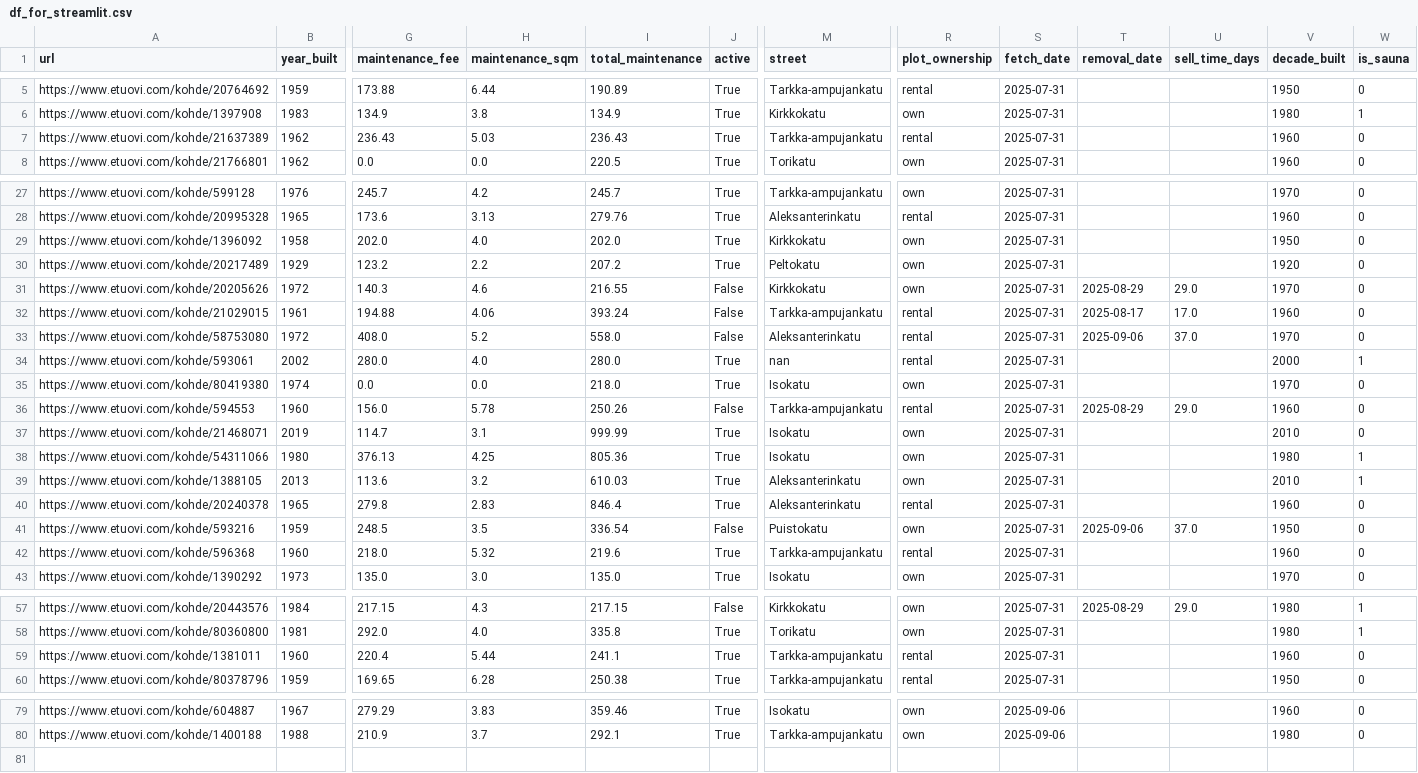
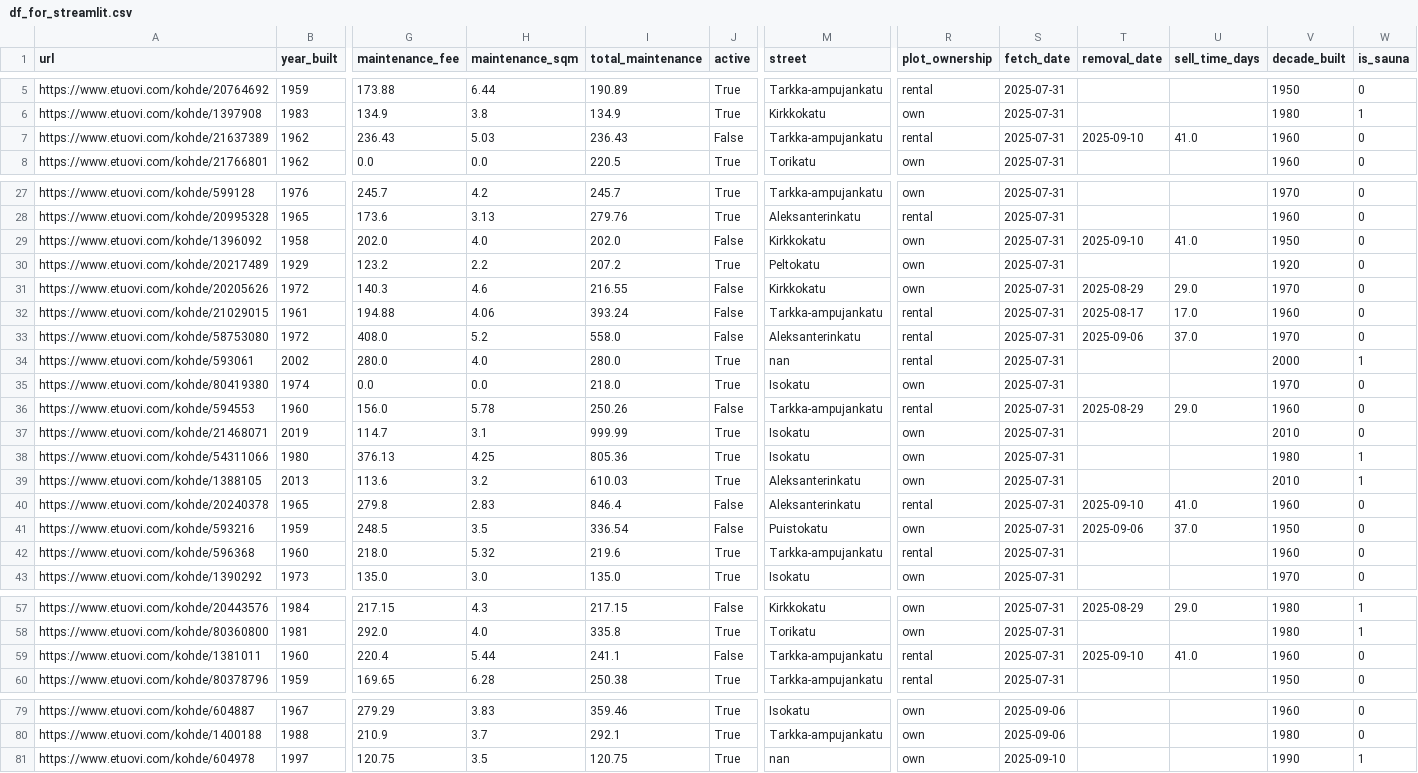
Before and after one commit to setuukka/etuovi, a CSV file: df_for_streamlit.csv, drawn as a sheet; only a part is shown, gaps mark what is left out; rows hold the shown columns only; the diff names each change by its address in the sheet, - before the commit and + after, or states it on an @@ line.

```diff
--- a/df_for_streamlit.csv
+++ b/df_for_streamlit.csv
-J7 (active): True
+J7 (active): False
-T7 (removal_date): (empty)
+T7 (removal_date): 2025-09-10
-U7 (sell_time_days): (empty)
+U7 (sell_time_days): 41.0
-J29 (active): True
+J29 (active): False
-T29 (removal_date): (empty)
+T29 (removal_date): 2025-09-10
-U29 (sell_time_days): (empty)
+U29 (sell_time_days): 41.0
-J40 (active): True
+J40 (active): False
-T40 (removal_date): (empty)
+T40 (removal_date): 2025-09-10
-U40 (sell_time_days): (empty)
+U40 (sell_time_days): 41.0
-J59 (active): True
+J59 (active): False
-T59 (removal_date): (empty)
+T59 (removal_date): 2025-09-10
-U59 (sell_time_days): (empty)
+U59 (sell_time_days): 41.0
+row 81: https://www.etuovi.com/kohde/604978 | 1997 | 120.75 | 3.5 | 120.75 | True | nan | own | 2025-09-10 |  |  | 1990 | 1
```
Also changed, not shown: latest_listings.csv.
